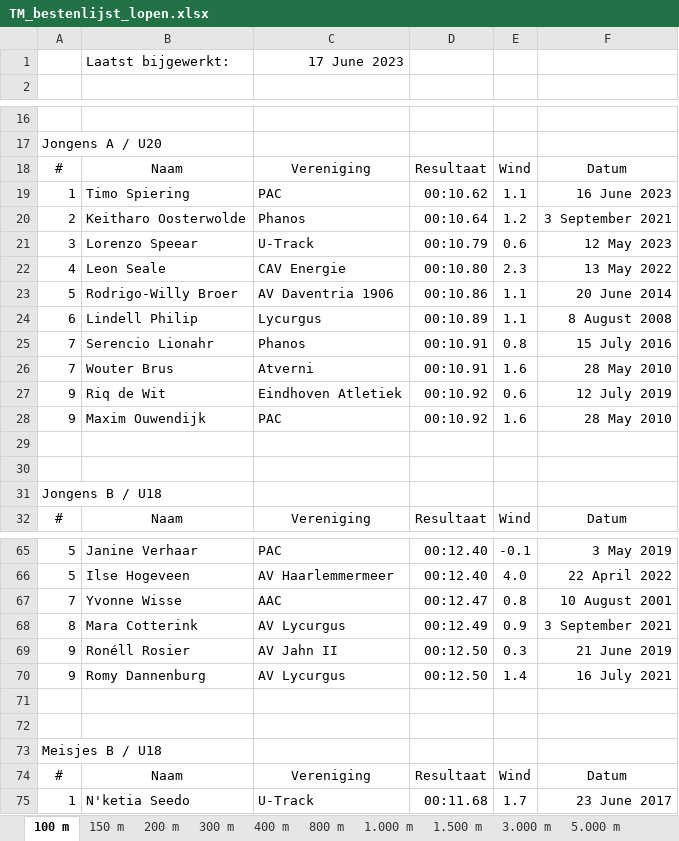
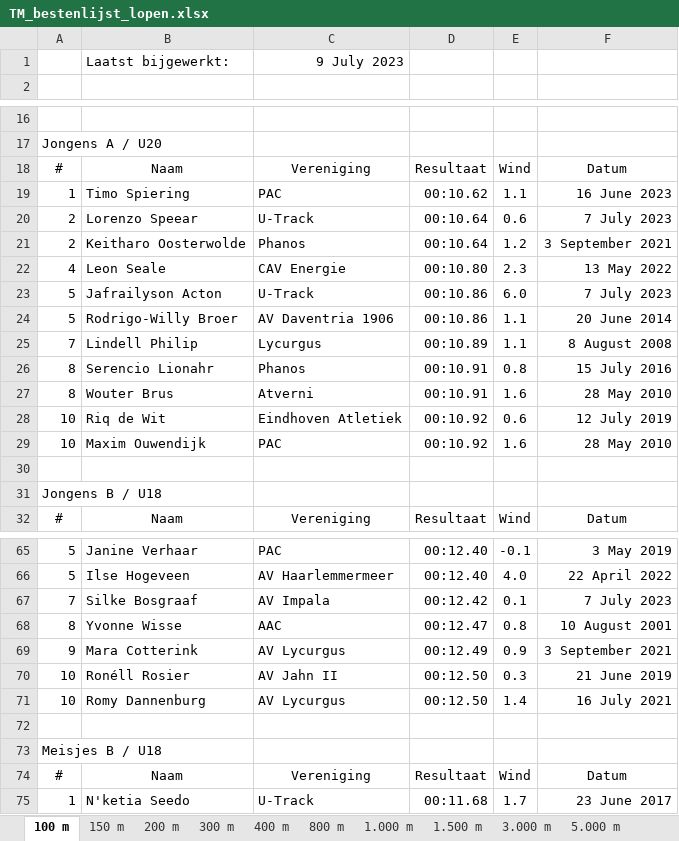
Before and after one commit to u-track/site-trackmeetings-nl, an Excel workbook: static/bestenlijsten/TM_bestenlijst_lopen.xlsx, sheet 100 m, drawn as a sheet; only a part is shown, gaps mark what is left out; values as stored, in another font and other column widths than the file's, no borders; removed rows and columns are numbered as before the commit, all else as after; the diff names each change by its address in the sheet, - before the commit and + after, or states it on an @@ line.

```diff
--- a/static/bestenlijsten/TM_bestenlijst_lopen.xlsx (sheet 100 m)
+++ b/static/bestenlijsten/TM_bestenlijst_lopen.xlsx (sheet 100 m)
-C1: 17 June 2023
+C1: 9 July 2023
+row 20: 2 | Lorenzo Speear | U-Track | 00:10.64 | 0.6 | 7 July 2023
-row 21: 3 | Lorenzo Speear | U-Track | 00:10.79 | 0.6 | 12 May 2023
+row 23: 5 | Jafrailyson Acton | U-Track | 00:10.86 | 6.0 | 7 July 2023
-A25: 6
+A25: 7
-A26:A27: 7
+A26:A27: 8
-A28:A29: 9
+A28:A29: 10
-row 29: (empty)
+row 67: 7 | Silke Bosgraaf | AV Impala | 00:12.42 | 0.1 | 7 July 2023
-A68: 7
+A68: 8
-A69: 8
+A69: 9
-A70:A71: 9
+A70:A71: 10
-row 71: (empty)
```
Also changed, not shown: sheet 200 m, sheet 800 m, sheet 3.000 m, sheet 1.500 m, sheet 10.000 m, sheet 3.000 St, 9 more sheets, static/bestenlijsten/TM_bestenlijst_technisch.xlsx, 1 other file.
